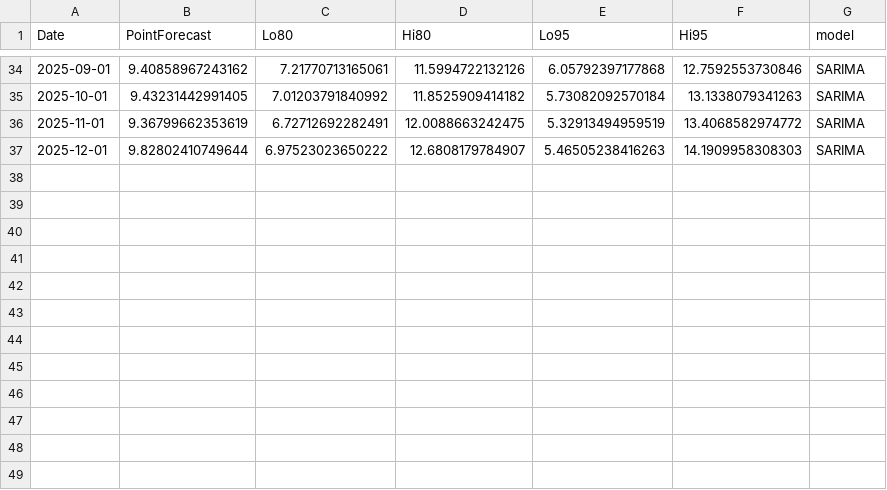
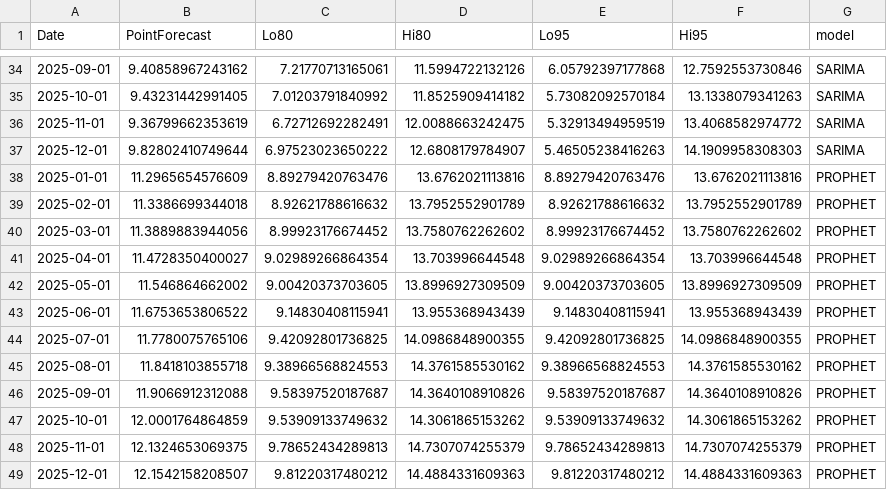
Before and after one commit to 99nisha/pet-inflation, a CSV file: Data/Forecast/forecast_2016_2024.csv, drawn as a sheet; only a part is shown, gaps mark what is left out; the diff names each change by its address in the sheet, - before the commit and + after, or states it on an @@ line.

Commit message:
exported prophet forecast and accuracies

```diff
--- a/Data/Forecast/forecast_2016_2024.csv
+++ b/Data/Forecast/forecast_2016_2024.csv
+row 38: 2025-01-01 | 11.2965654576609 | 8.89279420763476 | 13.6762021113816 | 8.89279420763476 | 13.6762021113816 | PROPHET
+row 39: 2025-02-01 | 11.3386699344018 | 8.92621788616632 | 13.7952552901789 | 8.92621788616632 | 13.7952552901789 | PROPHET
+row 40: 2025-03-01 | 11.3889883944056 | 8.99923176674452 | 13.7580762262602 | 8.99923176674452 | 13.7580762262602 | PROPHET
+row 41: 2025-04-01 | 11.4728350400027 | 9.02989266864354 | 13.703996644548 | 9.02989266864354 | 13.703996644548 | PROPHET
+row 42: 2025-05-01 | 11.546864662002 | 9.00420373703605 | 13.8996927309509 | 9.00420373703605 | 13.8996927309509 | PROPHET
+row 43: 2025-06-01 | 11.6753653806522 | 9.14830408115941 | 13.955368943439 | 9.14830408115941 | 13.955368943439 | PROPHET
+row 44: 2025-07-01 | 11.7780075765106 | 9.42092801736825 | 14.0986848900355 | 9.42092801736825 | 14.0986848900355 | PROPHET
+row 45: 2025-08-01 | 11.8418103855718 | 9.38966568824553 | 14.3761585530162 | 9.38966568824553 | 14.3761585530162 | PROPHET
+row 46: 2025-09-01 | 11.9066912312088 | 9.58397520187687 | 14.3640108910826 | 9.58397520187687 | 14.3640108910826 | PROPHET
+row 47: 2025-10-01 | 12.0001764864859 | 9.53909133749632 | 14.3061865153262 | 9.53909133749632 | 14.3061865153262 | PROPHET
+row 48: 2025-11-01 | 12.1324653069375 | 9.78652434289813 | 14.7307074255379 | 9.78652434289813 | 14.7307074255379 | PROPHET
+row 49: 2025-12-01 | 12.1542158208507 | 9.81220317480212 | 14.4884331609363 | 9.81220317480212 | 14.4884331609363 | PROPHET
```
Also changed, not shown: Data/Forecast/forecast_accuracy_2016_2024.csv, 2 other files.
